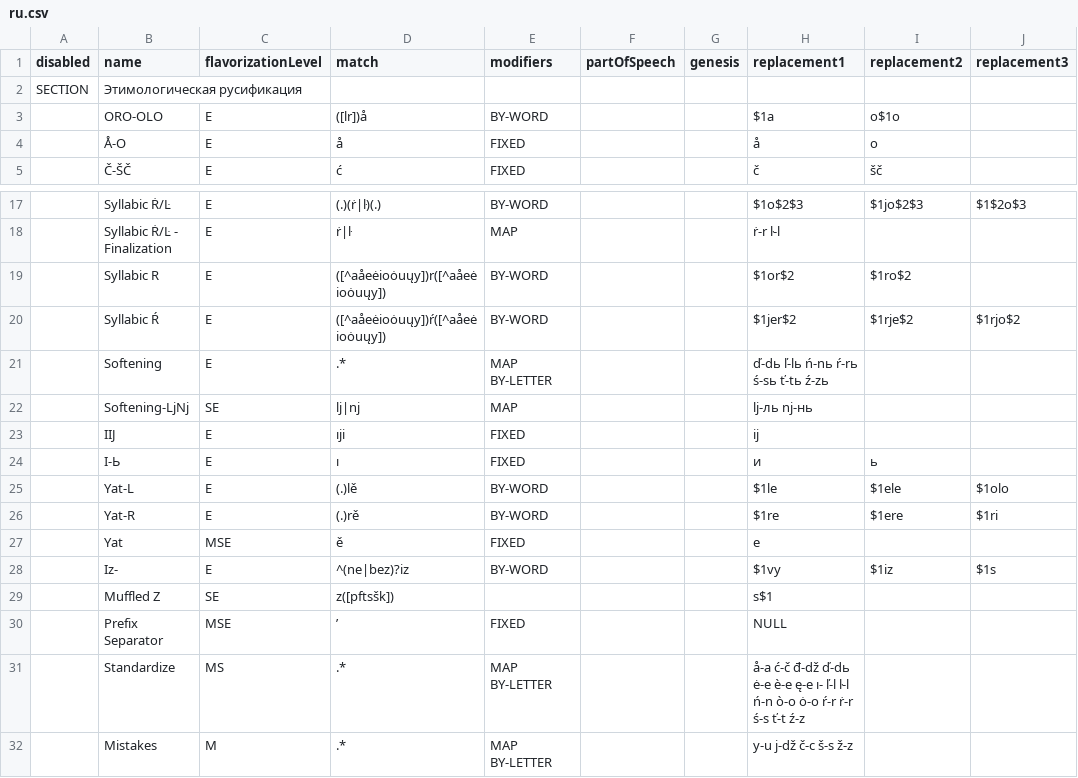
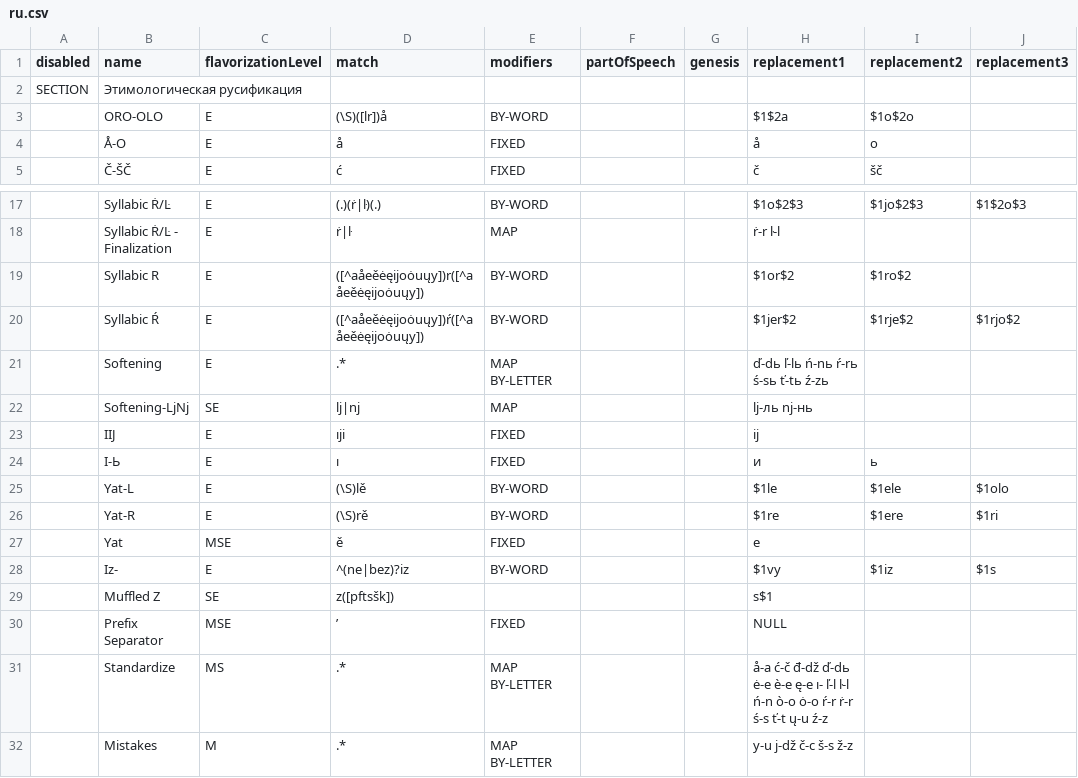
Before and after one commit to medzuslovjansky/database-engine, a CSV file: __fixtures__/rules/ru.csv, drawn as a sheet; only a part is shown, gaps mark what is left out; the diff names each change by its address in the sheet, - before the commit and + after, or states it on an @@ line.

```diff
--- a/__fixtures__/rules/ru.csv
+++ b/__fixtures__/rules/ru.csv
-D3 (match): ([lr])å
+D3 (match): (\S)([lr])å
-H3 (replacement1): $1a
+H3 (replacement1): $1$2a
-I3 (replacement2): o$1o
+I3 (replacement2): $1o$2o
-D19 (match): ([^aåeėioȯuųy])r([^aåeėioȯuųy])
+D19 (match): ([^aåeěėęijoȯuųy])r([^aåeěėęijoȯuųy])
-D20 (match): ([^aåeėioȯuųy])ŕ([^aåeėioȯuųy])
+D20 (match): ([^aåeěėęijoȯuųy])ŕ([^aåeěėęijoȯuųy])
-D25 (match): (.)lě
+D25 (match): (\S)lě
-D26 (match): (.)rě
+D26 (match): (\S)rě
-H31 (replacement1): …ś-s ť-t ź-z
+H31 (replacement1): …ś-s ť-t ų-u ź-z
```
Also changed, not shown: 4 other files.
